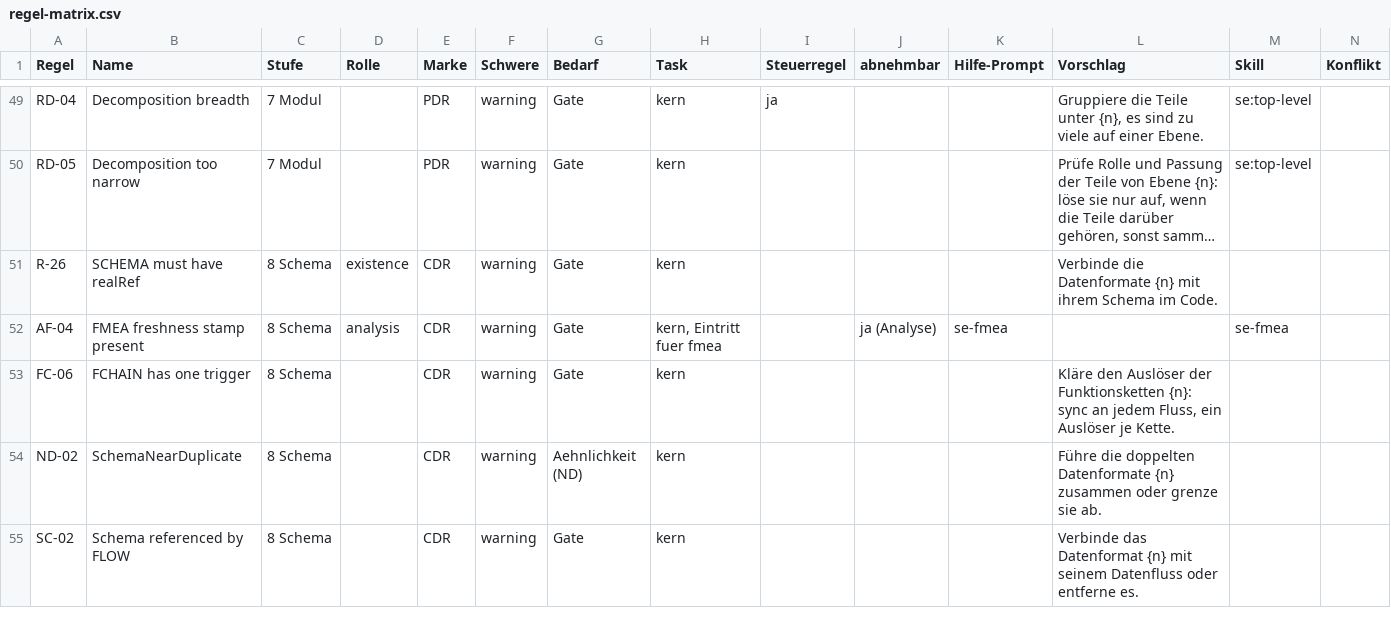
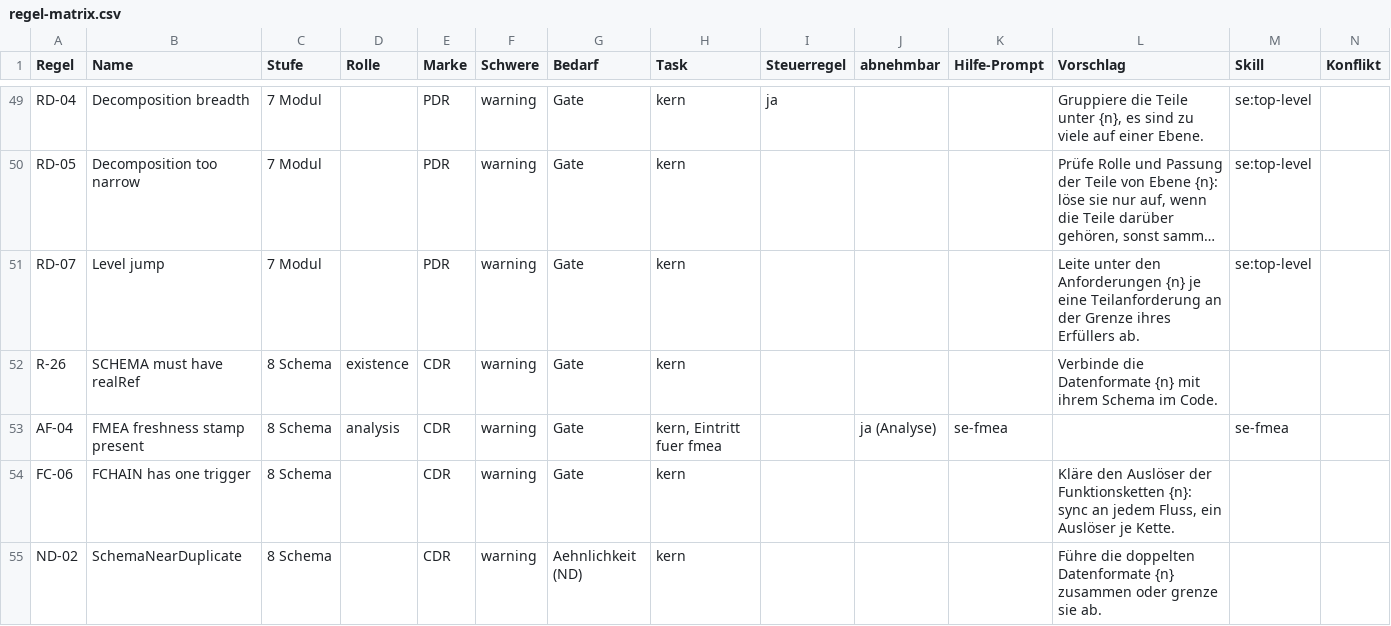
Before and after one commit to andreassigloch/graphcode, a CSV file: docs/views/regel-matrix.csv, drawn as a sheet; only a part is shown, gaps mark what is left out; the shorter side is filled out with more unchanged rows; long unchanged cells end in …; rows hold the shown columns only; the diff names each change by its address in the sheet, - before the commit and + after, or states it on an @@ line.

```diff
--- a/docs/views/regel-matrix.csv
+++ b/docs/views/regel-matrix.csv
+row 51: RD-07 | Level jump | 7 Modul |  | PDR | warning | Gate | kern |  |  |  | Leite unter den Anforderungen {n} je eine Teilanforderung an der Grenze ihres Erfüllers ab. | se:top-level
```
Also changed, not shown: 14 other files.
